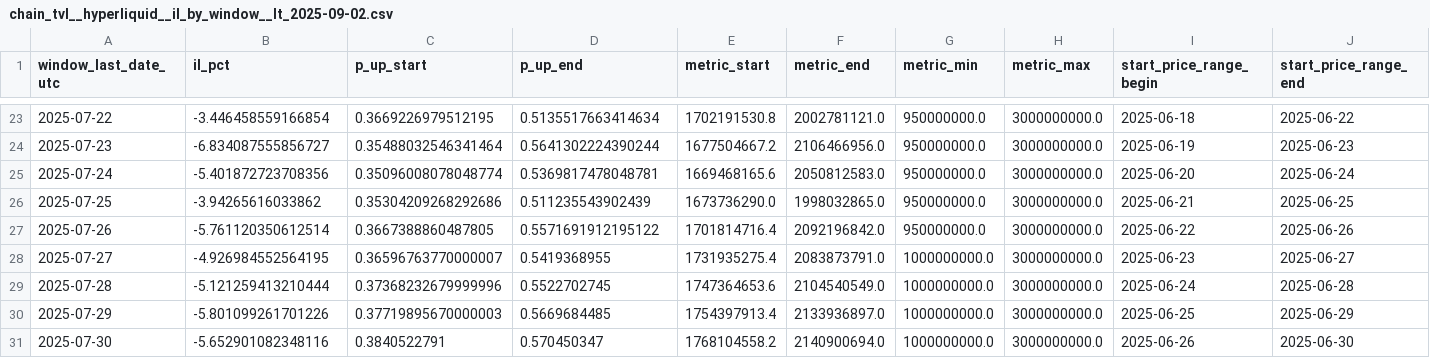
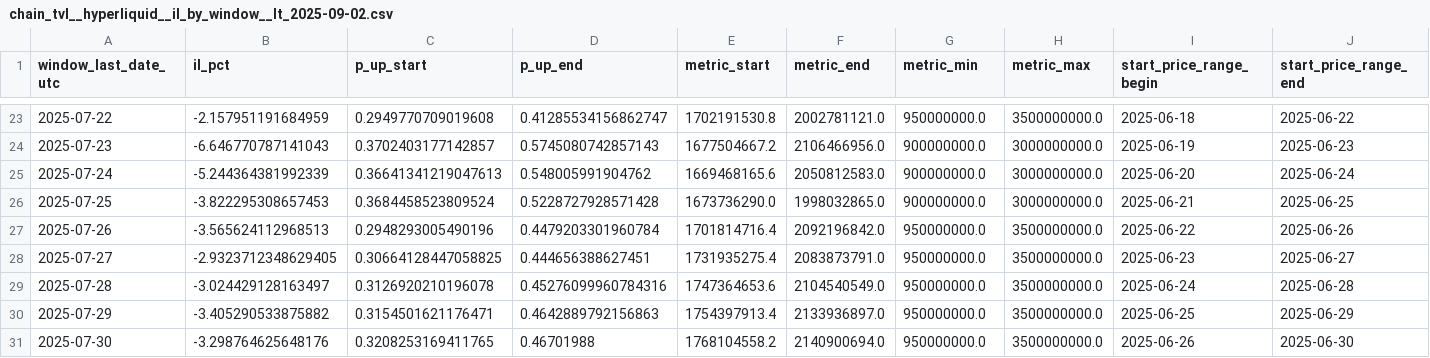
Before and after one commit to butterygg/lp_analysis, a CSV file: chain_tvl__hyperliquid__il_by_window__lt_2025-09-02.csv, drawn as a sheet; only a part is shown, gaps mark what is left out; the diff covers the shown part only.

```diff
--- a/chain_tvl__hyperliquid__il_by_window__lt_2025-09-02.csv
+++ b/chain_tvl__hyperliquid__il_by_window__lt_2025-09-02.csv
@@ -23,9 +23,9 @@ window_last_date_utc,il_pct,p_up_start,p_up_end,metric_start,metric_end,metric_m
-2025-07-22,-3.446458559166854,0.3669226979512195,0.5135517663414634,1702191530.8,2002781121.0,950000000.0,3000000000.0,2025-06-18,2025-06-22
-2025-07-23,-6.834087555856727,0.35488032546341464,0.5641302224390244,1677504667.2,2106466956.0,950000000.0,3000000000.0,2025-06-19,2025-06-23
-2025-07-24,-5.401872723708356,0.35096008078048774,0.5369817478048781,1669468165.6,2050812583.0,950000000.0,3000000000.0,2025-06-20,2025-06-24
-2025-07-25,-3.94265616033862,0.35304209268292686,0.511235543902439,1673736290.0,1998032865.0,950000000.0,3000000000.0,2025-06-21,2025-06-25
-2025-07-26,-5.761120350612514,0.3667388860487805,0.5571691912195122,1701814716.4,2092196842.0,950000000.0,3000000000.0,2025-06-22,2025-06-26
-2025-07-27,-4.926984552564195,0.36596763770000007,0.5419368955,1731935275.4,2083873791.0,1000000000.0,3000000000.0,2025-06-23,2025-06-27
-2025-07-28,-5.121259413210444,0.37368232679999996,0.5522702745,1747364653.6,2104540549.0,1000000000.0,3000000000.0,2025-06-24,2025-06-28
-2025-07-29,-5.801099261701226,0.37719895670000003,0.5669684485,1754397913.4,2133936897.0,1000000000.0,3000000000.0,2025-06-25,2025-06-29
-2025-07-30,-5.652901082348116,0.3840522791,0.570450347,1768104558.2,2140900694.0,1000000000.0,3000000000.0,2025-06-26,2025-06-30
+2025-07-22,-2.157951191684959,0.2949770709019608,0.41285534156862747,1702191530.8,2002781121.0,950000000.0,3500000000.0,2025-06-18,2025-06-22
+2025-07-23,-6.646770787141043,0.3702403177142857,0.5745080742857143,1677504667.2,2106466956.0,900000000.0,3000000000.0,2025-06-19,2025-06-23
+2025-07-24,-5.244364381992339,0.36641341219047613,0.548005991904762,1669468165.6,2050812583.0,900000000.0,3000000000.0,2025-06-20,2025-06-24
+2025-07-25,-3.822295308657453,0.3684458523809524,0.5228727928571428,1673736290.0,1998032865.0,900000000.0,3000000000.0,2025-06-21,2025-06-25
+2025-07-26,-3.565624112968513,0.2948293005490196,0.4479203301960784,1701814716.4,2092196842.0,950000000.0,3500000000.0,2025-06-22,2025-06-26
+2025-07-27,-2.9323712348629405,0.30664128447058825,0.444656388627451,1731935275.4,2083873791.0,950000000.0,3500000000.0,2025-06-23,2025-06-27
+2025-07-28,-3.024429128163497,0.3126920210196078,0.45276099960784316,1747364653.6,2104540549.0,950000000.0,3500000000.0,2025-06-24,2025-06-28
+2025-07-29,-3.405290533875882,0.3154501621176471,0.4642889792156863,1754397913.4,2133936897.0,950000000.0,3500000000.0,2025-06-25,2025-06-29
+2025-07-30,-3.298764625648176,0.3208253169411765,0.46701988,1768104558.2,2140900694.0,950000000.0,3500000000.0,2025-06-26,2025-06-30
```
Also changed, not shown: 99 edited cells elsewhere in this file, chain_tvl__base__il_by_window__lt_2025-09-02.csv, chain_tvl__solana__il_by_window__lt_2025-09-02.csv, 9 other files.
